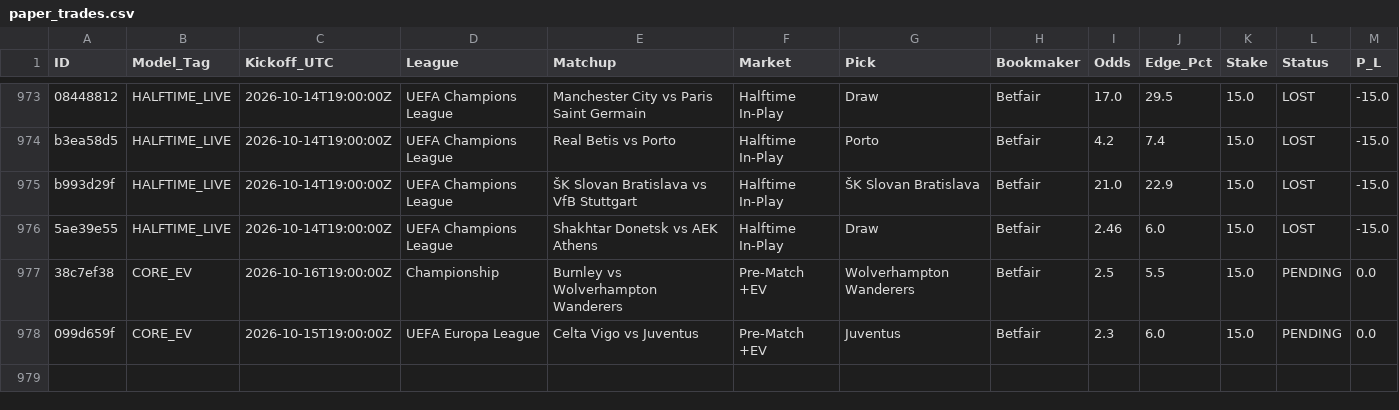
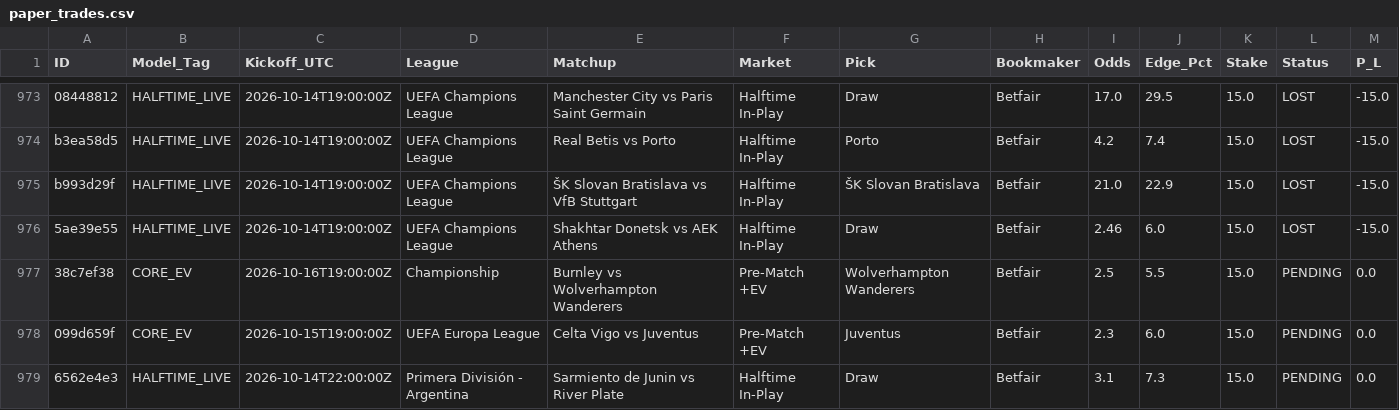
Before and after one commit to Potznit/Ai-terminal, a CSV file: paper_trades.csv, drawn as a sheet; only a part is shown, gaps mark what is left out.

Commit message:
Automated paper_trades sync [skip ci] [skip railway]

```diff
--- a/paper_trades.csv
+++ b/paper_trades.csv
@@ -978 +978,2 @@ b993d29f,HALFTIME_LIVE,2026-10-14T19:00:00Z,UEFA Champions League,ŠK Slovan Bra
 099d659f,CORE_EV,2026-10-15T19:00:00Z,UEFA Europa League,Celta Vigo vs Juventus,Pre-Match +EV,Juventus,Betfair,2.3,6.0,15.0,PENDING,0.0
+6562e4e3,HALFTIME_LIVE,2026-10-14T22:00:00Z,Primera División - Argentina,Sarmiento de Junin vs River Plate,Halftime In-Play,Draw,Betfair,3.1,7.3,15.0,PENDING,0.0
```
